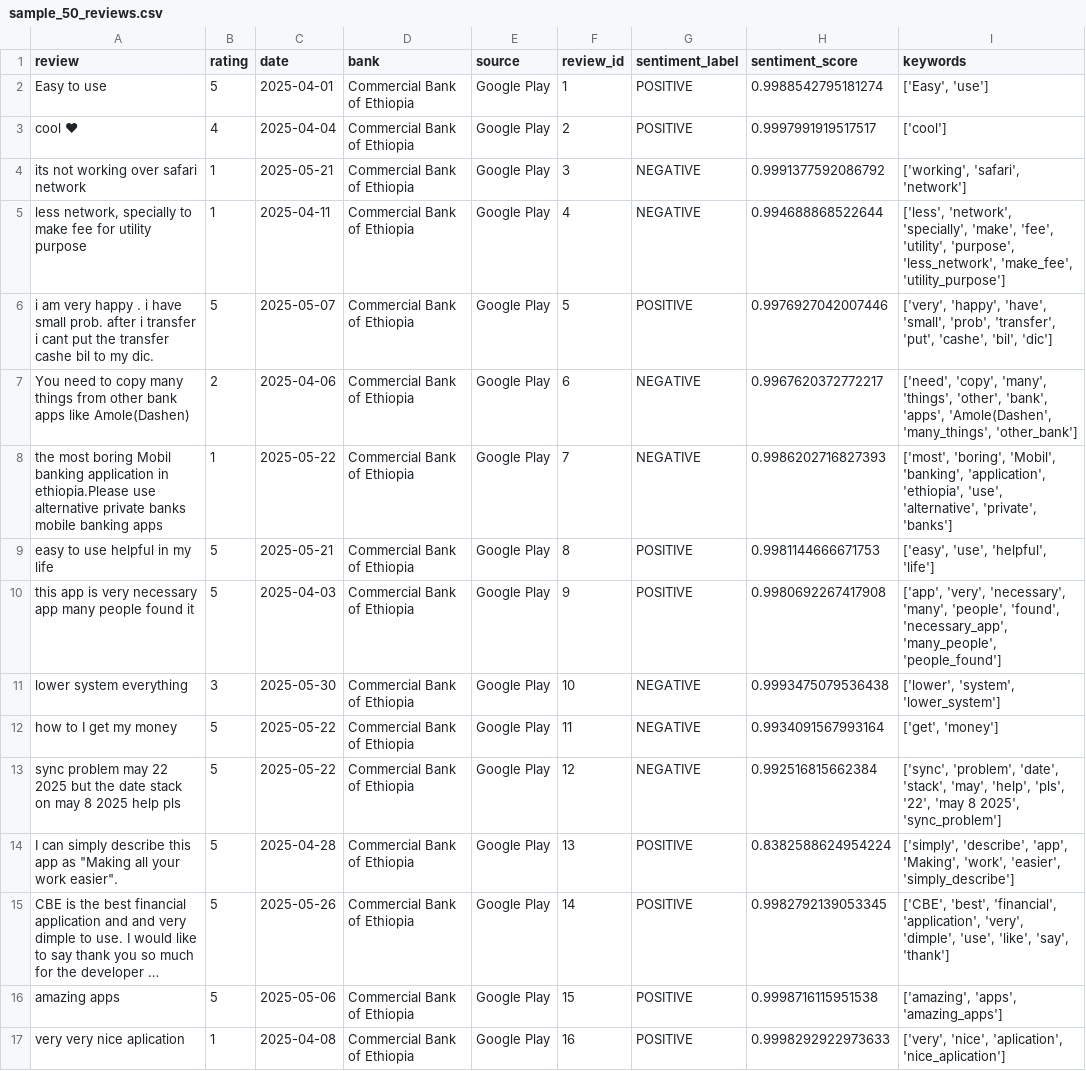
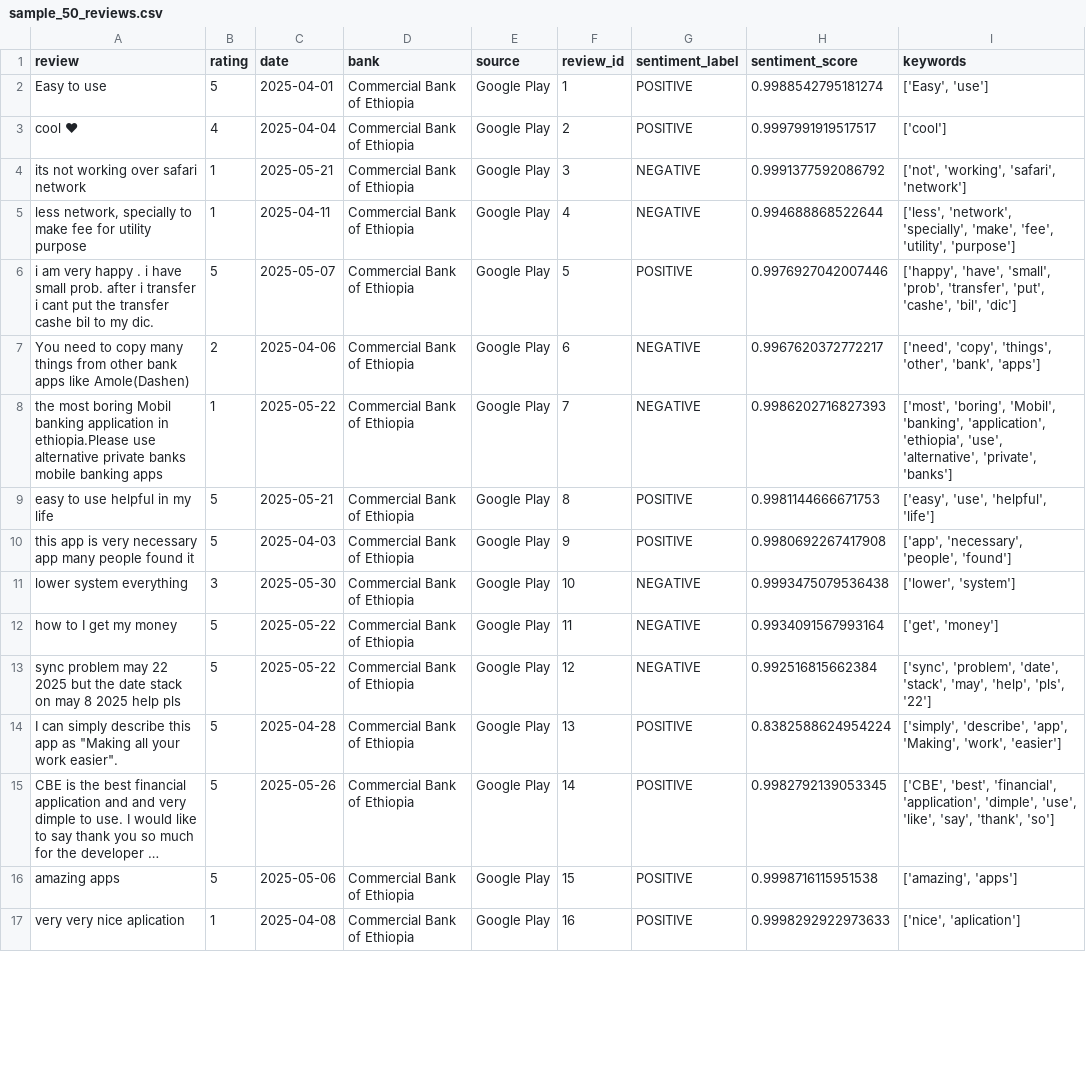
Before and after one commit to ibnu-asma/Customer-Experience-Analytics-for-Fintech-Apps, a CSV file: data/processed/sample_50_reviews.csv, drawn as a sheet; only a part is shown; long unchanged cells end in …; the diff covers the shown part only; the diff names each change by its address in the sheet, - before the commit and + after, or states it on an @@ line.

```diff
--- a/data/processed/sample_50_reviews.csv
+++ b/data/processed/sample_50_reviews.csv
-I4 (keywords): ['working', 'safari', 'network']
+I4 (keywords): ['not', 'working', 'safari', 'network']
-I5 (keywords): …'fee', 'utility', 'purpose', 'less_network', 'make_fee', 'utility_purpose']
+I5 (keywords): …'fee', 'utility', 'purpose']
-I6 (keywords): ['very', 'happy', 'have', 'small',…
+I6 (keywords): ['happy', 'have', 'small',…
-I7 (keywords): ['need', 'copy', 'many', 'things', 'other', 'bank', 'apps', 'Amole(Dashen', 'many_things', 'other_bank']
+I7 (keywords): ['need', 'copy', 'things', 'other', 'bank', 'apps']
-I10 (keywords): ['app', 'very', 'necessary', 'many', 'people', 'found', 'necessary_app', 'many_people', 'people_found']
+I10 (keywords): ['app', 'necessary', 'people', 'found']
-I11 (keywords): ['lower', 'system', 'lower_system']
+I11 (keywords): ['lower', 'system']
-I13 (keywords): …'help', 'pls', '22', 'may 8 2025', 'sync_problem']
+I13 (keywords): …'help', 'pls', '22']
-I14 (keywords): …'Making', 'work', 'easier', 'simply_describe']
+I14 (keywords): …'Making', 'work', 'easier']
-I15 (keywords): …'financial', 'application', 'very', 'dimple', 'use', 'like', 'say', 'thank']
+I15 (keywords): …'financial', 'application', 'dimple', 'use', 'like', 'say', 'thank', 'so']
-I16 (keywords): ['amazing', 'apps', 'amazing_apps']
+I16 (keywords): ['amazing', 'apps']
-I17 (keywords): ['very', 'nice', 'aplication', 'nice_aplication']
+I17 (keywords): ['nice', 'aplication']
```
Also changed, not shown: 16 edited cells elsewhere in this file, 6 other files.
